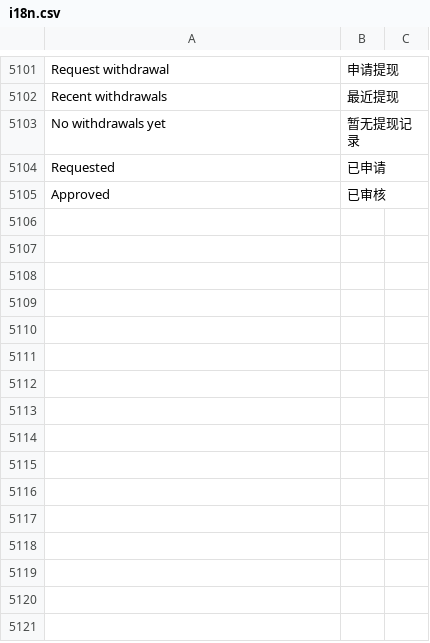
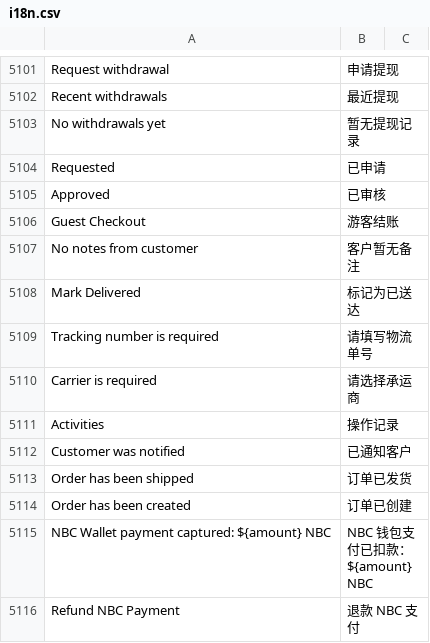
Before and after one commit to nbc111/nbcstore, a CSV file: translations/zh/i18n.csv, drawn as a sheet; only a part is shown, gaps mark what is left out; the diff names each change by its address in the sheet, - before the commit and + after, or states it on an @@ line.

```diff
--- a/translations/zh/i18n.csv
+++ b/translations/zh/i18n.csv
+row 5106: Guest Checkout | 游客结账
+row 5107: No notes from customer | 客户暂无备注
+row 5108: Mark Delivered | 标记为已送达
+row 5109: Tracking number is required | 请填写物流单号
+row 5110: Carrier is required | 请选择承运商
+row 5111: Activities | 操作记录
+row 5112: Customer was notified | 已通知客户
+row 5113: Order has been shipped | 订单已发货
+row 5114: Order has been created | 订单已创建
+row 5115: NBC Wallet payment captured: ${amount} NBC | NBC 钱包支付已扣款：${amount} NBC
+row 5116: Refund NBC Payment | 退款 NBC 支付
```
Also changed, not shown: 30 other files.
